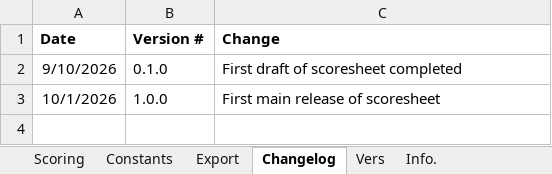
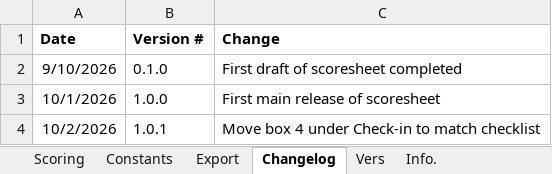
Before and after one commit to Southern-Califonia-Science-Olympiad/scoresheets, an Excel workbook: 2027Thermodynamics/scoresheet_bc.xlsx, sheet Changelog, drawn as a sheet; values as stored, in another font and other column widths than the file's, no borders; the diff names each change by its address in the sheet, - before the commit and + after, or states it on an @@ line.

Commit message:
fix: Move Thermo box 4 to be under check-in
This does not change the order of the boxes, just merely a formatting
difference, hence why this was a minor patch iteration.

```diff
--- a/2027Thermodynamics/scoresheet_bc.xlsx (sheet Changelog)
+++ b/2027Thermodynamics/scoresheet_bc.xlsx (sheet Changelog)
+row 4: 10/2/2026 | 1.0.1 | Move box 4 under Check-in to match checklist
```
Also changed, not shown: sheet Scoring, sheet Info., hidden cells.
